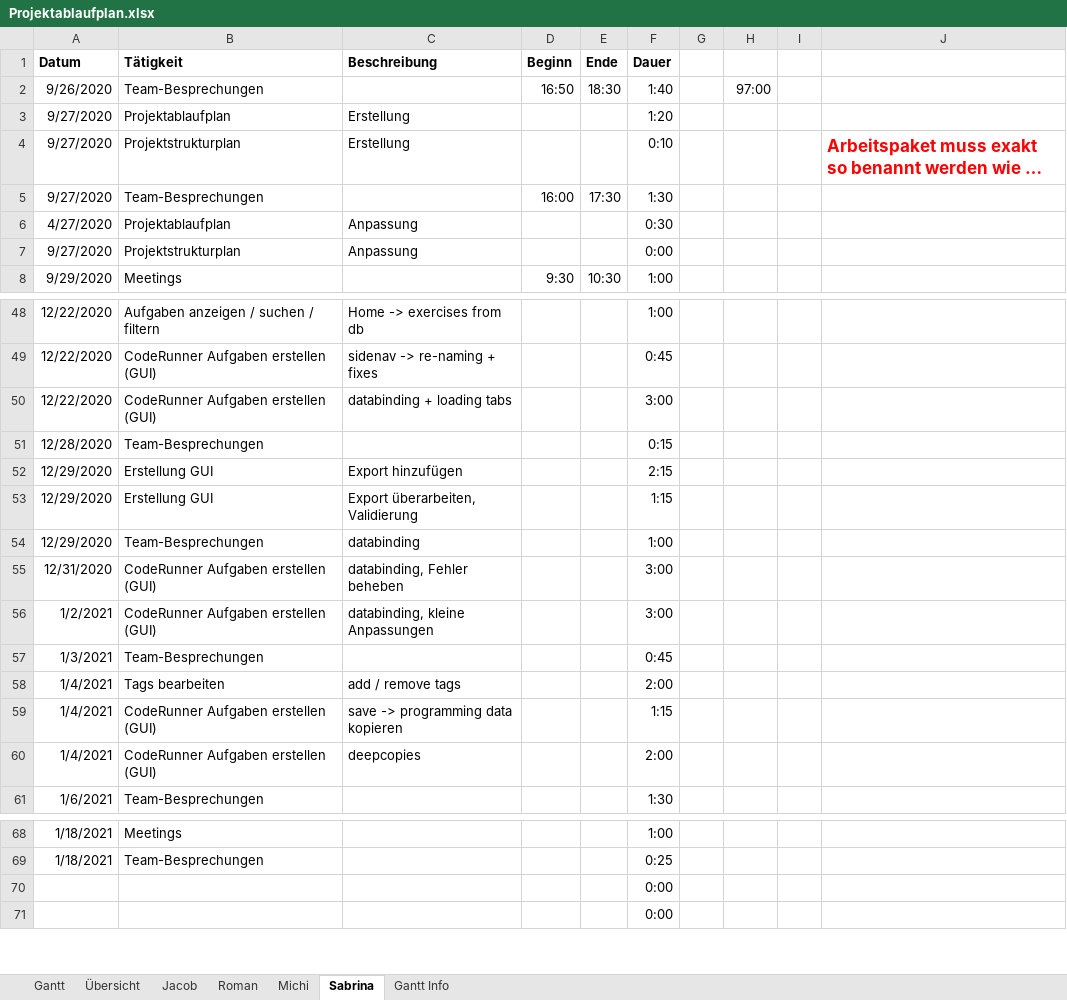
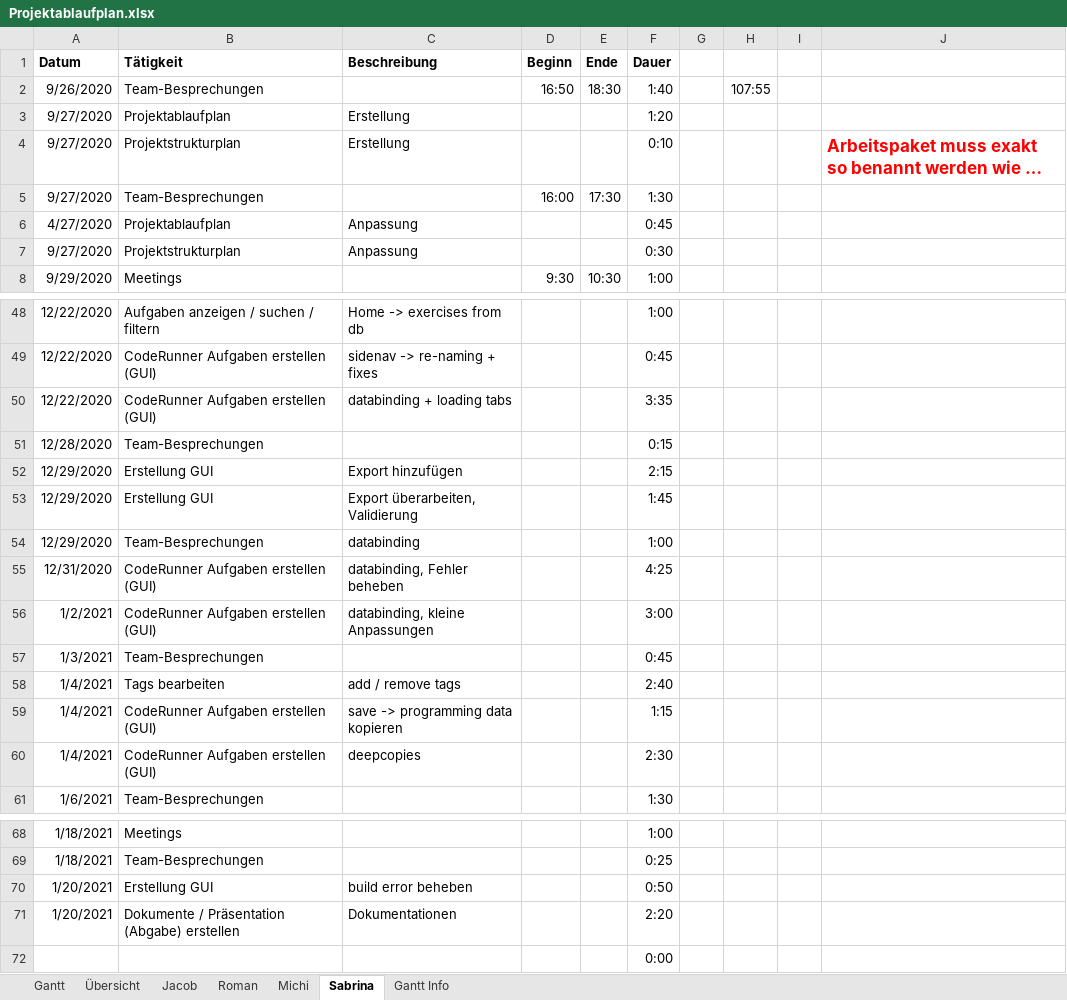
Before and after one commit to kjubie/coderunner, an Excel workbook: doc/planning-docs/Projektablaufplan.xlsx, sheet Sabrina, drawn as a sheet; only a part is shown, gaps mark what is left out; long unchanged cells end in …; values as stored, in another font and other column widths than the file's, no borders; removed rows and columns are numbered as before the commit, all else as after; the diff covers the shown part only; the diff names each change by its address in the sheet, - before the commit and + after, or states it on an @@ line.

```diff
--- a/doc/planning-docs/Projektablaufplan.xlsx (sheet Sabrina)
+++ b/doc/planning-docs/Projektablaufplan.xlsx (sheet Sabrina)
-H2: 97:00
+H2: 107:55
-F6 (Dauer): 0:30
+F6 (Dauer): 0:45
-F7 (Dauer): 0:00
+F7 (Dauer): 0:30
-F50 (Dauer): 3:00
+F50 (Dauer): 3:35
-F53 (Dauer): 1:15
+F53 (Dauer): 1:45
-F55 (Dauer): 3:00
+F55 (Dauer): 4:25
-F58 (Dauer): 2:00
+F58 (Dauer): 2:40
-F60 (Dauer): 2:00
+F60 (Dauer): 2:30
-row 70:  |  |  |  |  | 0:00
+row 70: 1/20/2021 | Erstellung GUI | build error beheben |  |  | 0:50
+row 71: 1/20/2021 | Dokumente / Präsentation (Abgabe) erstellen | Dokumentationen |  |  | 2:20
```
Also changed, not shown: 6 edited cells elsewhere in this sheet, sheet Gantt, sheet Übersicht, sheet Michi, sheet Roman, sheet Jacob, charts or pictures.
